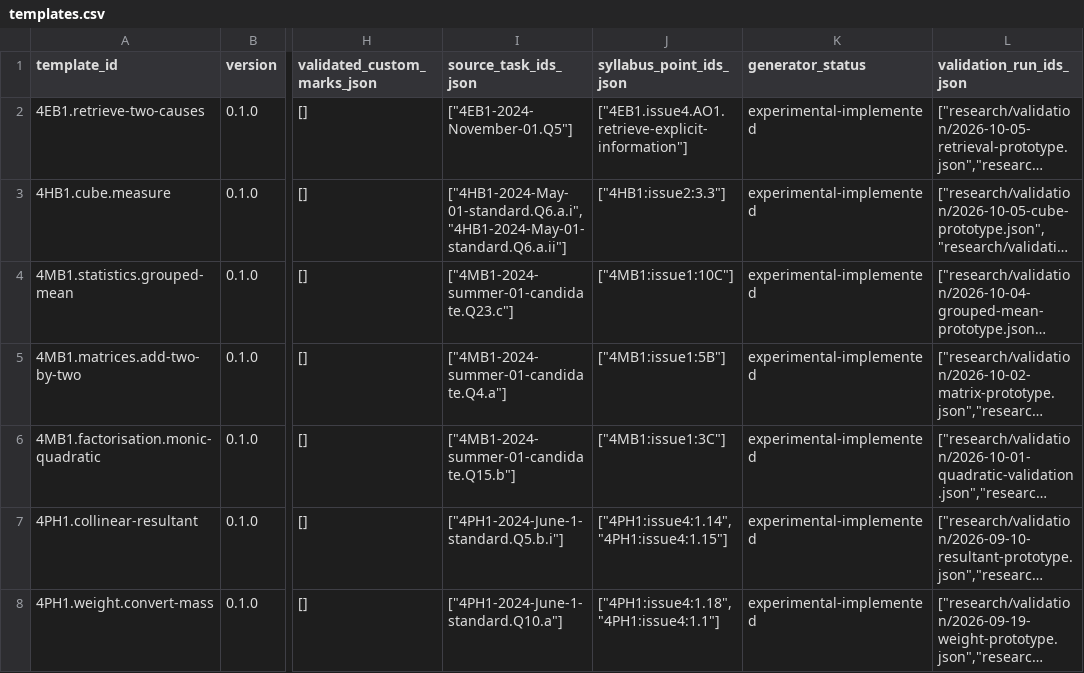
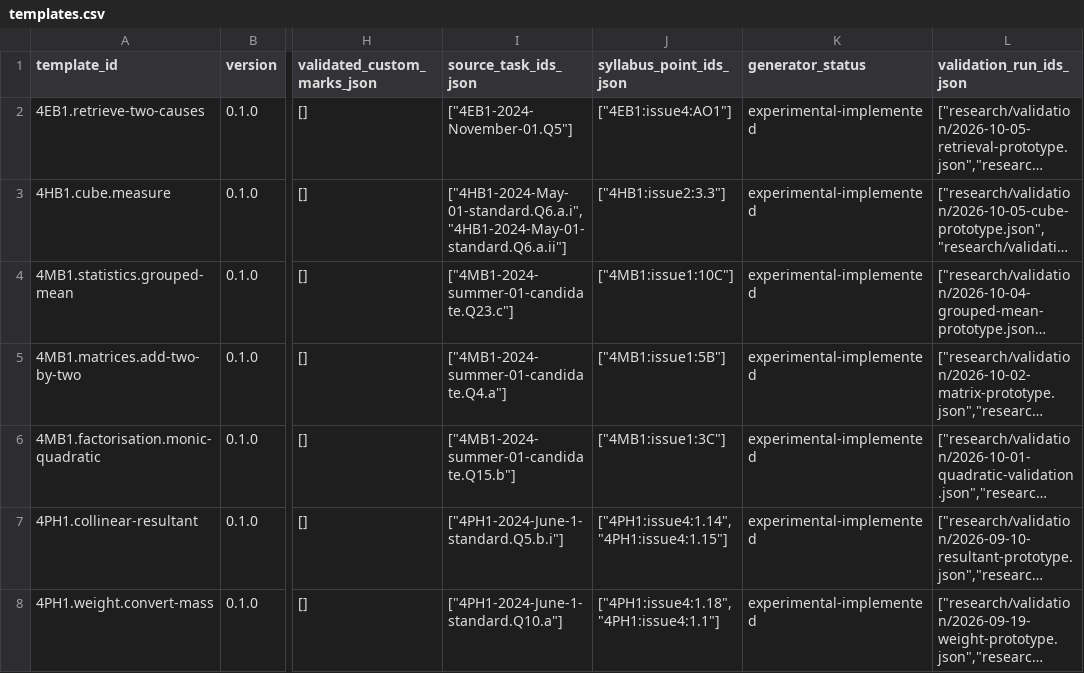
Before and after one commit to peterpeterpeter111/igcses, a CSV file: research/ledger/v1/templates.csv, drawn as a sheet; only a part is shown, gaps mark what is left out; long unchanged cells end in …; the diff names each change by its address in the sheet, - before the commit and + after, or states it on an @@ line.

Commit message:
Save separate English AO ledger and verified coverage interface

```diff
--- a/research/ledger/v1/templates.csv
+++ b/research/ledger/v1/templates.csv
-J2 (syllabus_point_ids_json): ["4EB1.issue4.AO1.retrieve-explicit-information"]
+J2 (syllabus_point_ids_json): ["4EB1:issue4:AO1"]
```
Also changed, not shown: 18 other files.
